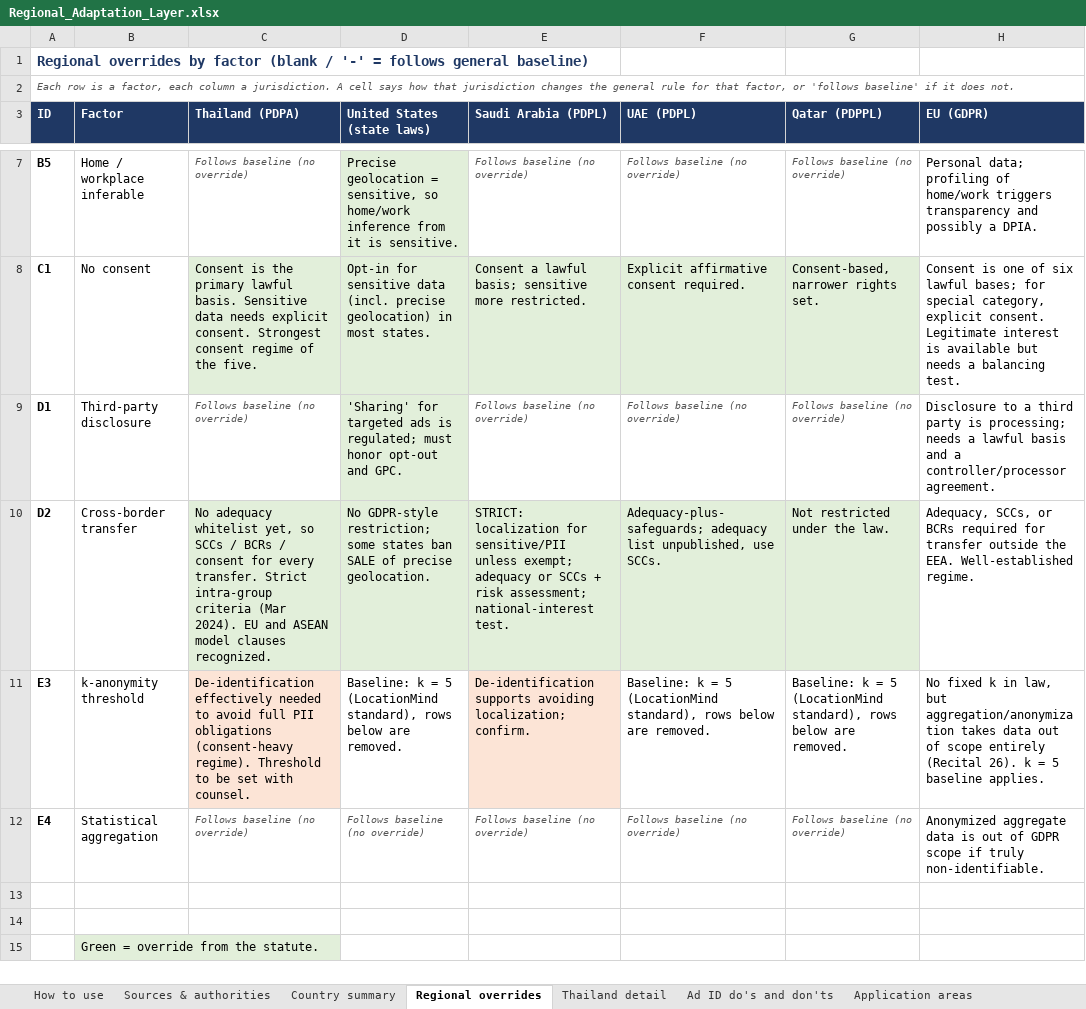
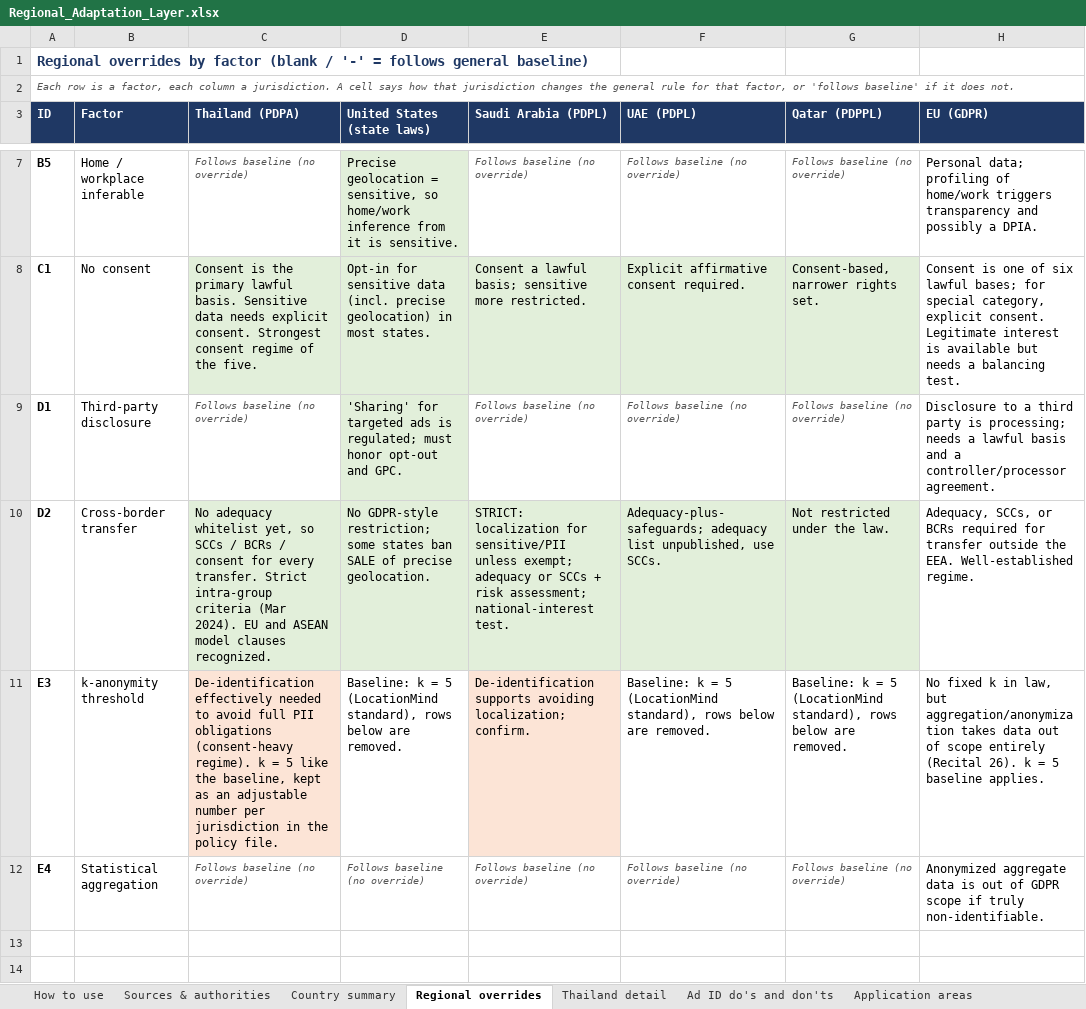
Before and after one commit to heller1729/policy-engine, an Excel workbook: docs/Regional_Adaptation_Layer.xlsx, sheet Regional overrides, drawn as a sheet; only a part is shown, gaps mark what is left out; the shorter side is filled out with more unchanged rows; values as stored, in another font and other column widths than the file's, no borders; the diff names each change by its address in the sheet, - before the commit and + after, or states it on an @@ line.

Commit message:
Make Thailand k a plain adjustable number
Remove the k_review flag ("to be set with counsel") from the policy,
engine, API, web app, docs and the Regional overrides sheet. Thailand k
is 5 like the baseline and adjustable in policy.yaml; the request
builder shows each jurisdiction's k and can only raise it. Thailand no
longer forces every request to review.

```diff
--- a/docs/Regional_Adaptation_Layer.xlsx (sheet Regional overrides)
+++ b/docs/Regional_Adaptation_Layer.xlsx (sheet Regional overrides)
-C11 (Thailand (PDPA)): …(consent-heavy regime). Threshold to be set with counsel.
+C11 (Thailand (PDPA)): …(consent-heavy regime). k = 5 like the baseline, kept as an adjustable number per jurisdiction in the policy file.
```
Also changed, not shown: 11 other files.
